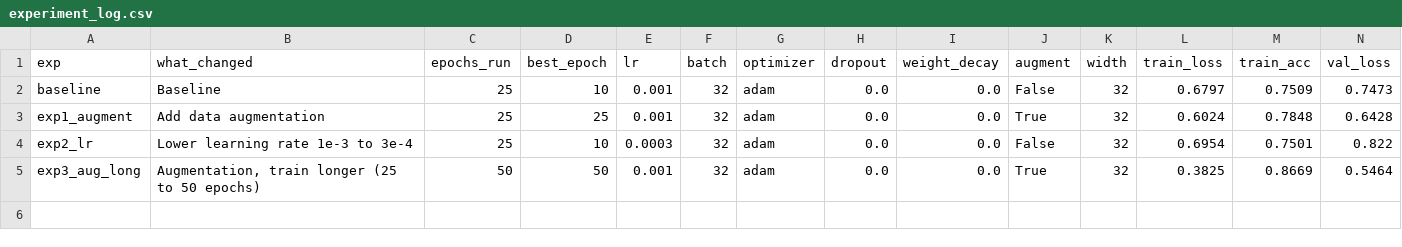
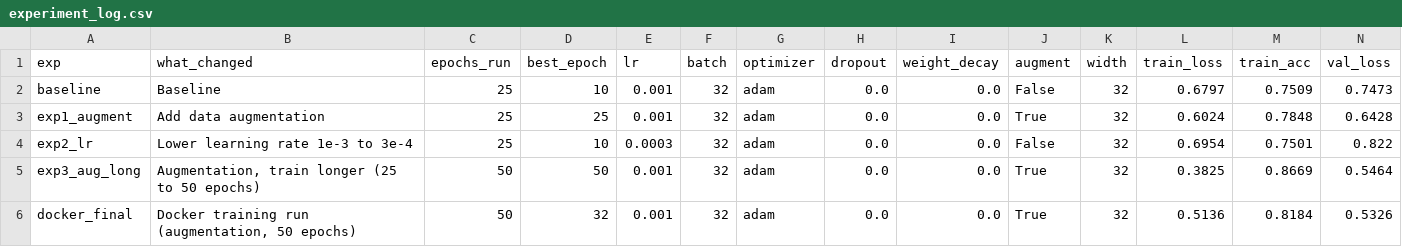
Before and after one commit to thenglixing1/nn-project--BAI_B2009F-2601004-, a CSV file: figures/experiment_log.csv, drawn as a sheet; only a part is shown; rows hold the shown columns only; the diff names each change by its address in the sheet, - before the commit and + after, or states it on an @@ line.

Commit message:
Add Docker-trained model

```diff
--- a/figures/experiment_log.csv
+++ b/figures/experiment_log.csv
+row 6: docker_final | Docker training run (augmentation, 50 epochs) | 50 | 32 | 0.001 | 32 | adam | 0.0 | 0.0 | True | 32 | 0.5136 | 0.8184 | 0.5326
```
Also changed, not shown: 8 other files.
